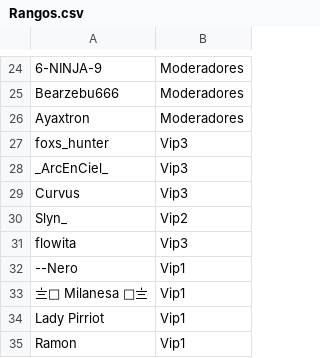
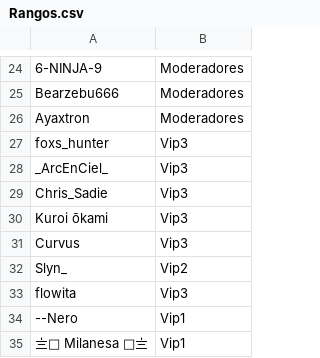
Before and after one commit to ashMeltdown/pegaso, a CSV file: Rangos.csv, drawn as a sheet; only a part is shown, gaps mark what is left out; the shorter side is filled out with more unchanged rows.

Commit message:
Update Rangos.csv
add Kuroi ōkami y Criss, dueños del Celeste Infierno. Test Prueba

```diff
--- a/Rangos.csv
+++ b/Rangos.csv
@@ -28,2 +28,4 @@ foxs_hunter,Vip3
 _ArcEnCiel_,Vip3
+Chris_Sadie,Vip3
+Kuroi ōkami,Vip3
 Curvus,Vip3
```
